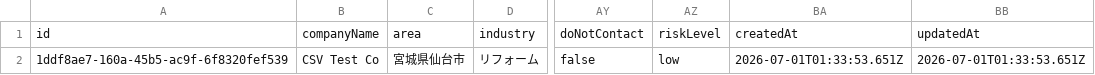
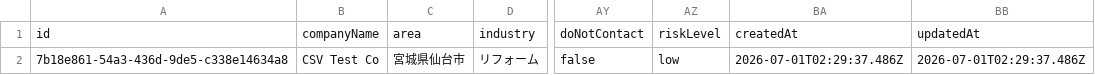
Before and after one commit to chiakihiratsukavmarketing-gif/growly-sales, a CSV file: data/growly-sales/_verify_test.csv, drawn as a sheet; only a part is shown, gaps mark what is left out; the diff names each change by its address in the sheet, - before the commit and + after, or states it on an @@ line.

```diff
--- a/data/growly-sales/_verify_test.csv
+++ b/data/growly-sales/_verify_test.csv
-A2: 1ddf8ae7-160a-45b5-ac9f-6f8320fef539
+A2: 7b18e861-54a3-436d-9de5-c338e14634a8
-BA2: 2026-07-01T01:33:53.651Z
+BA2: 2026-07-01T02:29:37.486Z
-BB2: 2026-07-01T01:33:53.651Z
+BB2: 2026-07-01T02:29:37.486Z
```
Also changed, not shown: data/growly-sales/.verify-phase16-leads.csv, data/growly-sales/.verify-phase16b-leads.csv, 31 other files.
